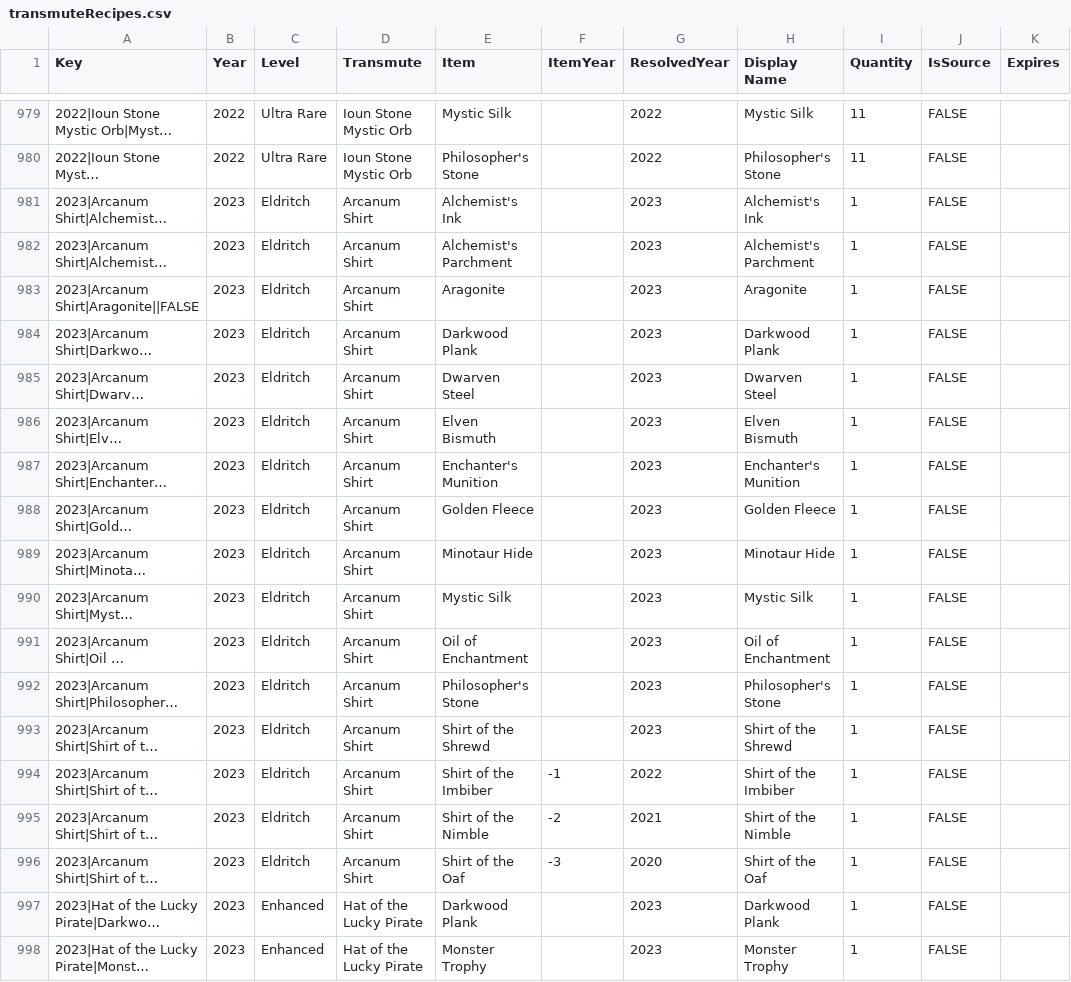
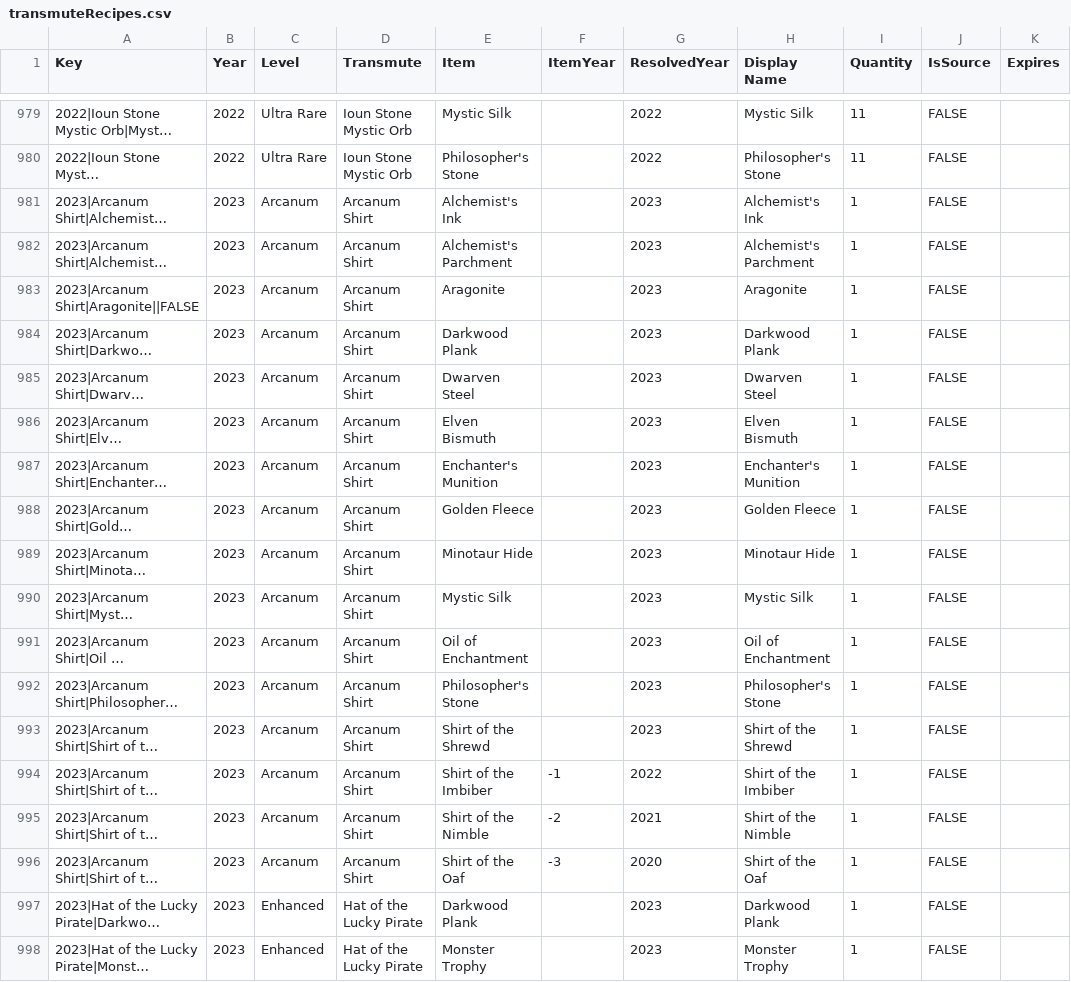
Before and after one commit to mjdomask-jpg/trueDungeonAuctionPrices, a CSV file: public/data/transmuteRecipes.csv, drawn as a sheet; only a part is shown, gaps mark what is left out; long unchanged cells end in …; the diff names each change by its address in the sheet, - before the commit and + after, or states it on an @@ line.

Commit message:
Publish from sheet: 4 data files
  auctionMetadata.csv: 289 -> 289 rows
  prices.csv: 7767 -> 7767 rows
  contextItems.csv: 766 -> 766 rows
  transmuteRecipes.csv: 1985 -> 1985 rows

Exported by apps-script/publishToSite.gs 2026-08-21.3.

```diff
--- a/public/data/transmuteRecipes.csv
+++ b/public/data/transmuteRecipes.csv
-C981:C996 (Level): Eldritch
+C981:C996 (Level): Arcanum
```
Also changed, not shown: 3 other files.
